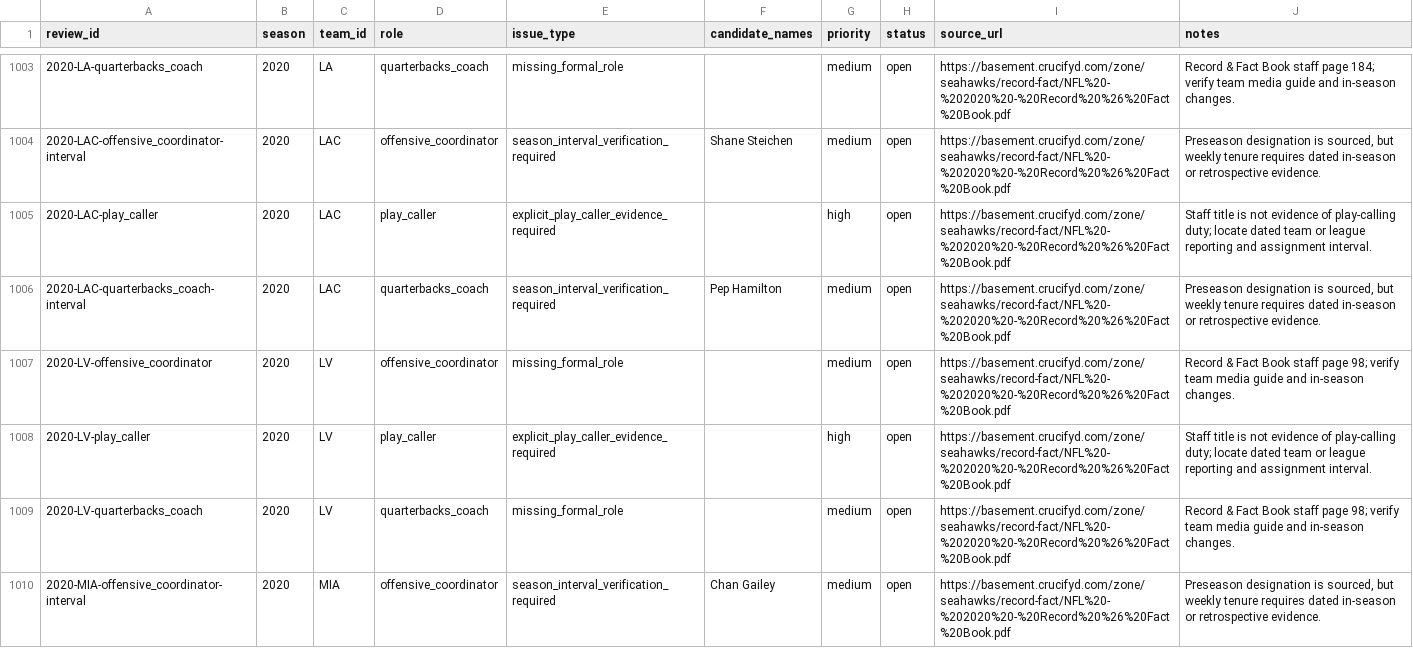
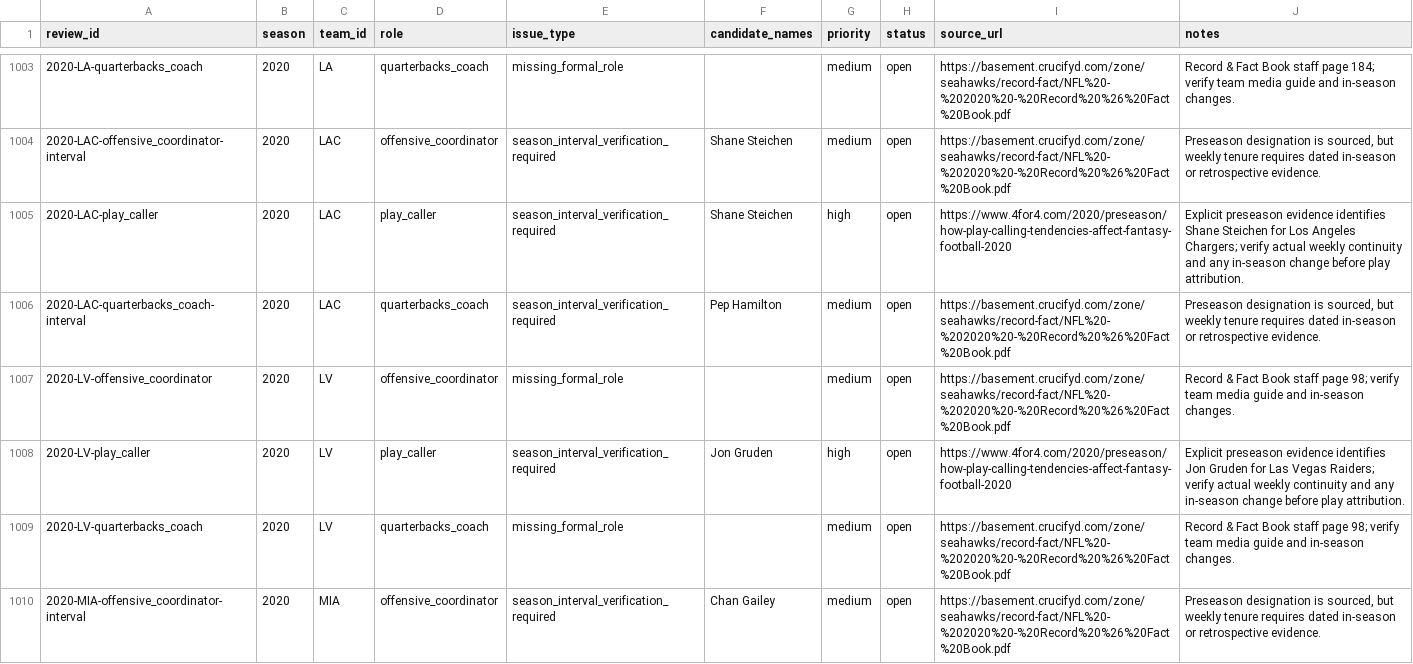
Before and after one commit to Moe243/Coach-Analysis-Project, a CSV file: data/manual/coaching_review_queue.csv, drawn as a sheet; only a part is shown, gaps mark what is left out; the diff covers the shown part only.

```diff
--- a/data/manual/coaching_review_queue.csv
+++ b/data/manual/coaching_review_queue.csv
@@ -1004,6 +1004,6 @@ review_id,season,team_id,role,issue_type,candidate_names,priority,status,source_
 2020-LAC-offensive_coordinator-interval,2020,LAC,offensive_coordinator,season_interval_verification_required,Shane Steichen,medium,open,https://basement.crucifyd.com/zone/seahawks/record-fact/NFL%20-%202020%20-%20Record%20%26%20Fact%20Book.pdf,"Preseason designation is sourced, but weekly tenure requires dated in-season or retrospective evidence."
-2020-LAC-play_caller,2020,LAC,play_caller,explicit_play_caller_evidence_required,,high,open,https://basement.crucifyd.com/zone/seahawks/record-fact/NFL%20-%202020%20-%20Record%20%26%20Fact%20Book.pdf,Staff title is not evidence of play-calling duty; locate dated team or league reporting and assignment interval.
+2020-LAC-play_caller,2020,LAC,play_caller,season_interval_verification_required,Shane Steichen,high,open,https://www.4for4.com/2020/preseason/how-play-calling-tendencies-affect-fantasy-football-2020,"Explicit preseason evidence identifies Shane Steichen for Los Angeles Chargers; verify actual weekly continuity and any in-season change before play attribution."
 2020-LAC-quarterbacks_coach-interval,2020,LAC,quarterbacks_coach,season_interval_verification_required,Pep Hamilton,medium,open,https://basement.crucifyd.com/zone/seahawks/record-fact/NFL%20-%202020%20-%20Record%20%26%20Fact%20Book.pdf,"Preseason designation is sourced, but weekly tenure requires dated in-season or retrospective evidence."
 2020-LV-offensive_coordinator,2020,LV,offensive_coordinator,missing_formal_role,,medium,open,https://basement.crucifyd.com/zone/seahawks/record-fact/NFL%20-%202020%20-%20Record%20%26%20Fact%20Book.pdf,Record & Fact Book staff page 98; verify team media guide and in-season changes.
-2020-LV-play_caller,2020,LV,play_caller,explicit_play_caller_evidence_required,,high,open,https://basement.crucifyd.com/zone/seahawks/record-fact/NFL%20-%202020%20-%20Record%20%26%20Fact%20Book.pdf,Staff title is not evidence of play-calling duty; locate dated team or league reporting and assignment interval.
+2020-LV-play_caller,2020,LV,play_caller,season_interval_verification_required,Jon Gruden,high,open,https://www.4for4.com/2020/preseason/how-play-calling-tendencies-affect-fantasy-football-2020,"Explicit preseason evidence identifies Jon Gruden for Las Vegas Raiders; verify actual weekly continuity and any in-season change before play attribution."
 2020-LV-quarterbacks_coach,2020,LV,quarterbacks_coach,missing_formal_role,,medium,open,https://basement.crucifyd.com/zone/seahawks/record-fact/NFL%20-%202020%20-%20Record%20%26%20Fact%20Book.pdf,Record & Fact Book staff page 98; verify team media guide and in-season changes.
```
Also changed, not shown: 116 edited cells elsewhere in this file, 35 other files.
